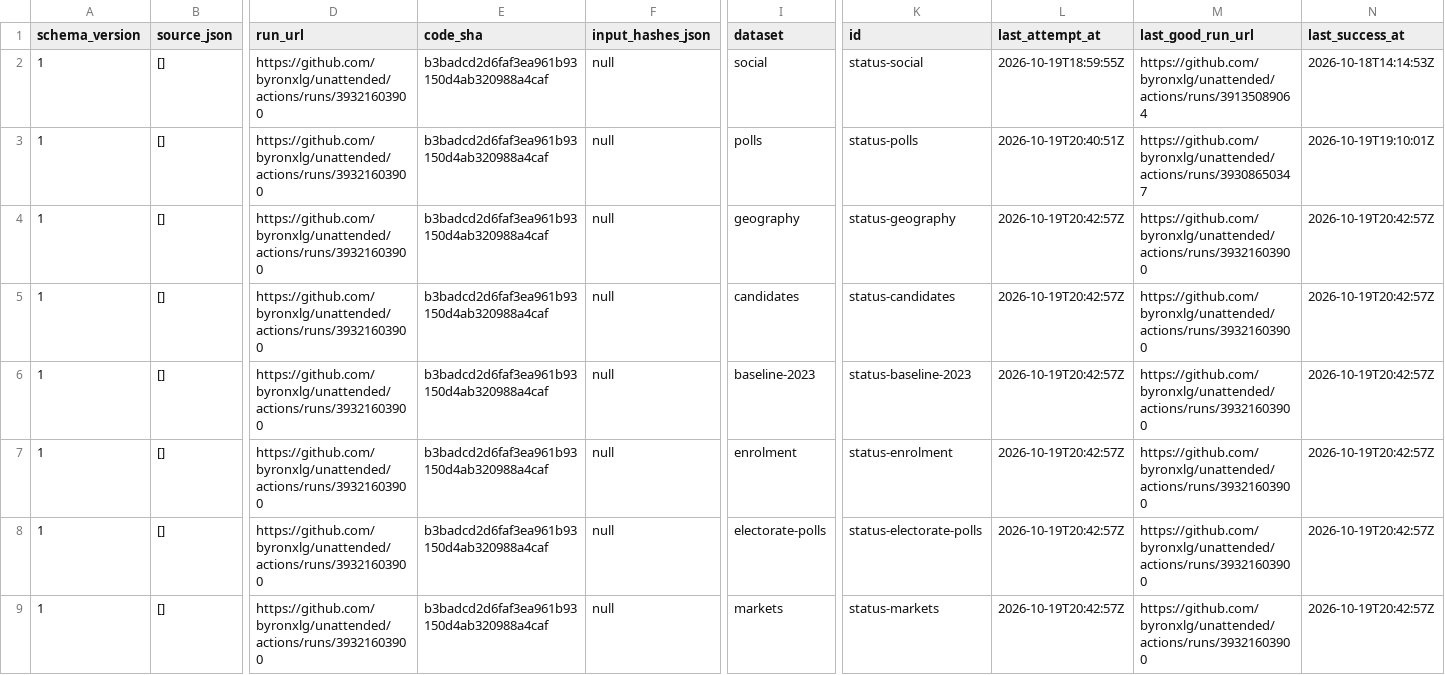
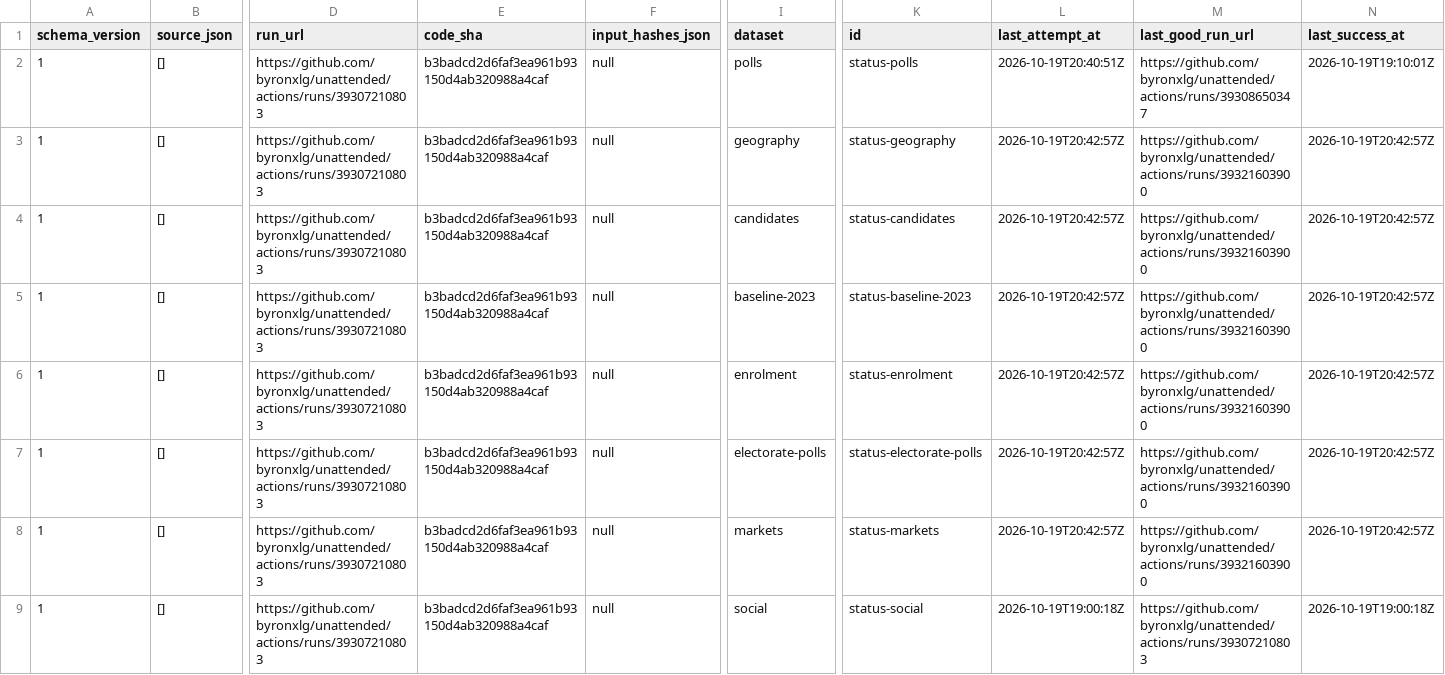
Before and after one commit to byronxlg/unattended, a CSV file: product/nz_election/data/status.csv, drawn as a sheet; only a part is shown, gaps mark what is left out; removed rows and columns are numbered as before the commit, all else as after; rows hold the shown columns only; the diff names each change by its address in the sheet, - before the commit and + after, or states it on an @@ line.

```diff
--- a/product/nz_election/data/status.csv
+++ b/product/nz_election/data/status.csv
-row 2: 1 | [] | https://github.com/byronxlg/unattended/actions/runs/39321603900 | b3badcd2d6faf3ea961b93150d4ab320988a4caf | null | social | status-social | 2026-10-19T18:59:55Z | https://github.com/byronxlg/unattended/actions/runs/39135089064 | 2026-10-18T14:14:53Z
-D2:D8 (run_url): https://github.com/byronxlg/unattended/actions/runs/39321603900
+D2:D8 (run_url): https://github.com/byronxlg/unattended/actions/runs/39307210803
+row 9: 1 | [] | https://github.com/byronxlg/unattended/actions/runs/39307210803 | b3badcd2d6faf3ea961b93150d4ab320988a4caf | null | social | status-social | 2026-10-19T19:00:18Z | https://github.com/byronxlg/unattended/actions/runs/39307210803 | 2026-10-19T19:00:18Z
```
Also changed, not shown: product/nz_election/data/manifest.csv, product/nz_election/data/social/credits.csv, 5 other files.
